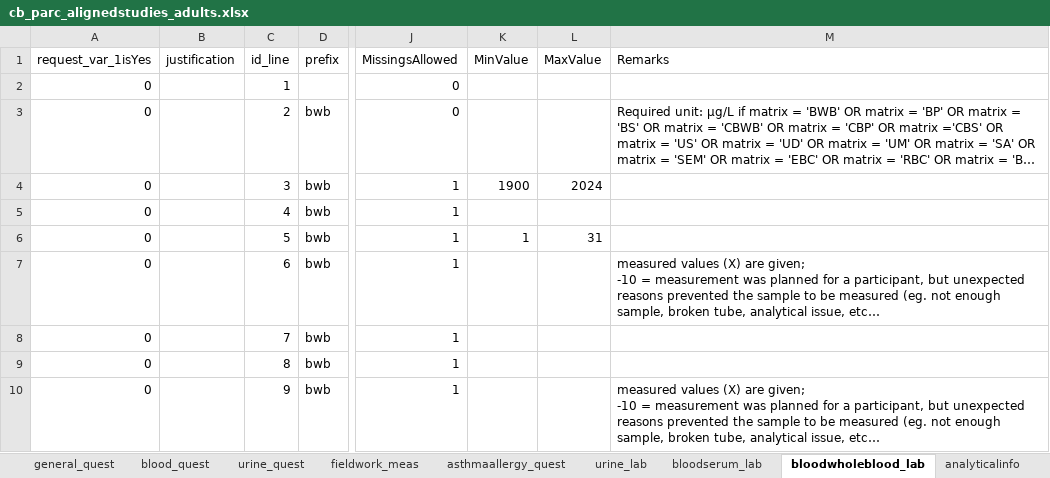
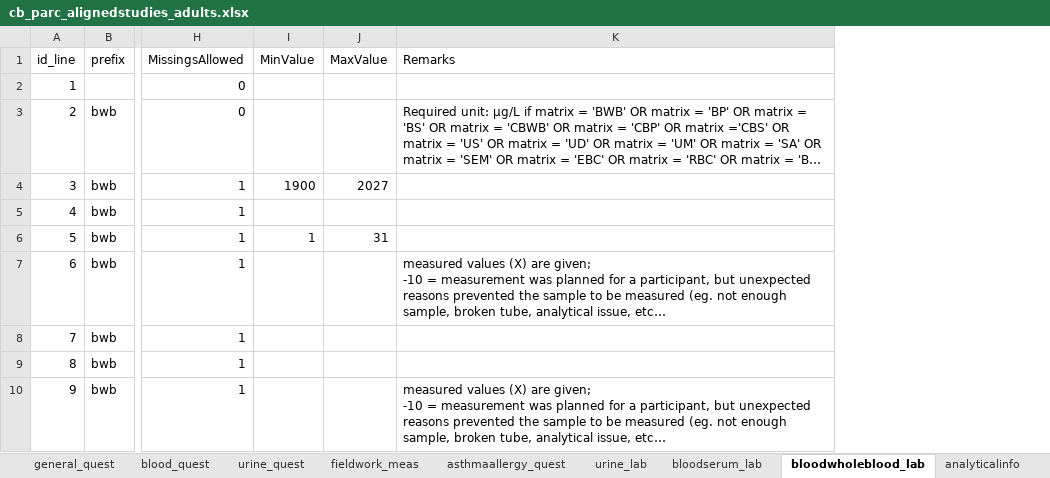
Before and after one commit to vito-epi/peh_userdocumentation, an Excel workbook: downloads/10.5281_zenodo.19682162/cb_parc_alignedstudies_adults.xlsx, sheet bloodwholeblood_lab, drawn as a sheet; only a part is shown, gaps mark what is left out; long unchanged cells end in …; values as stored, in another font and other column widths than the file's, no borders; table styles not drawn; removed rows and columns are numbered as before the commit, all else as after; the diff names each change by its address in the sheet, - before the commit and + after, or states it on an @@ line.

```diff
--- a/downloads/10.5281_zenodo.19682162/cb_parc_alignedstudies_adults.xlsx (sheet bloodwholeblood_lab)
+++ b/downloads/10.5281_zenodo.19682162/cb_parc_alignedstudies_adults.xlsx (sheet bloodwholeblood_lab)
-column A (request_var_1isYes), rows 2-10: all 0
-column B (justification), empty
-J4 (MaxValue): 2024
+J4 (MaxValue): 2027
```
Also changed, not shown: sheet general_quest, sheet bloodserum_lab, sheet urine_lab, sheet considerations, sheet fieldwork_meas, sheet analyticalinfo, 3 more sheets, other sheet tabs, downloads/10.5281_zenodo.19682162/cb_parc_alignedstudies_children.xlsx, downloads/10.5281_zenodo.19682162/cb_parc_alignedstudies_teenagers.xlsx, 27 other files.
